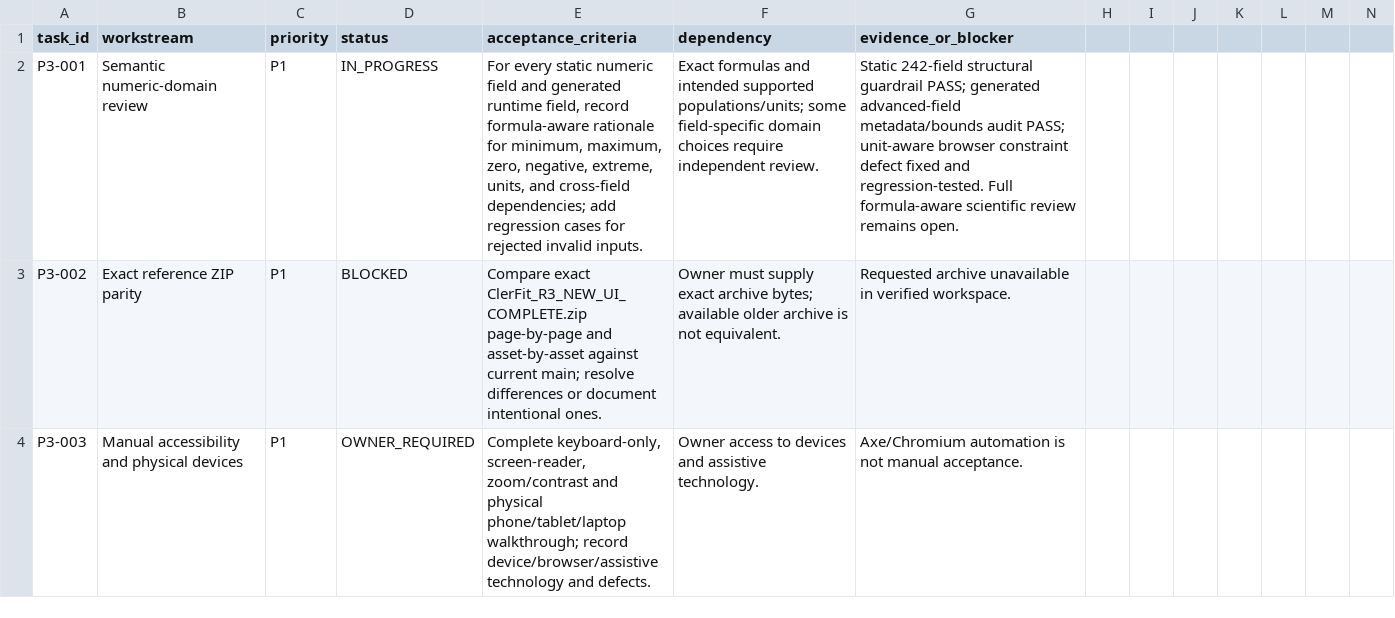
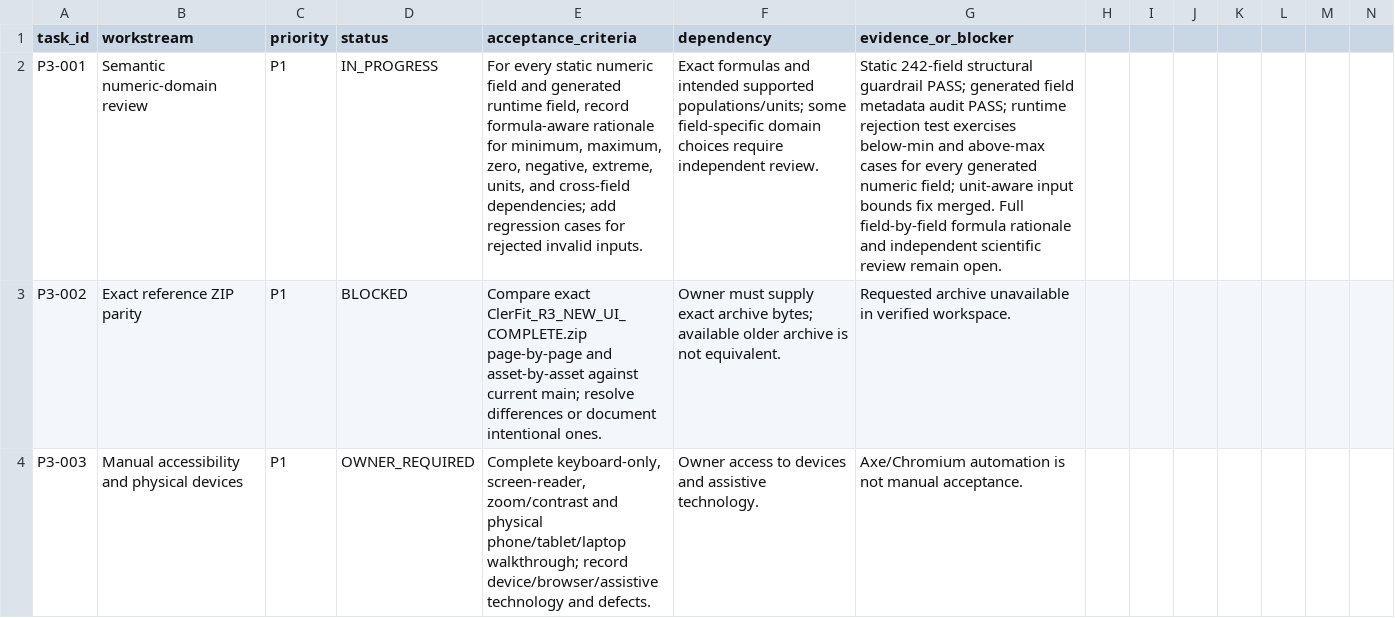
Before and after one commit to clerfit/Clerfit, a CSV file: PHASE_3_EXECUTION_REGISTER.csv, drawn as a sheet; only a part is shown; the diff covers the shown part only; the diff names each change by its address in the sheet, - before the commit and + after, or states it on an @@ line.

Commit message:
Phase 3: record generated boundary coverage and ratio precision work

```diff
--- a/PHASE_3_EXECUTION_REGISTER.csv
+++ b/PHASE_3_EXECUTION_REGISTER.csv
-G2 (evidence_or_blocker): …PASS; generated advanced-field metadata/bounds audit PASS; unit-aware browser constraint defect fixed and regression-tested. Full formula-aware scientific review remains open.
+G2 (evidence_or_blocker): …PASS; generated field metadata audit PASS; runtime rejection test exercises below-min and above-max cases for every generated numeric field; unit-aware input bounds fix merged. Full field-by-field formula rationale and independent scientific review remain open.
```
Also changed, not shown: 1 added row elsewhere in this file.
